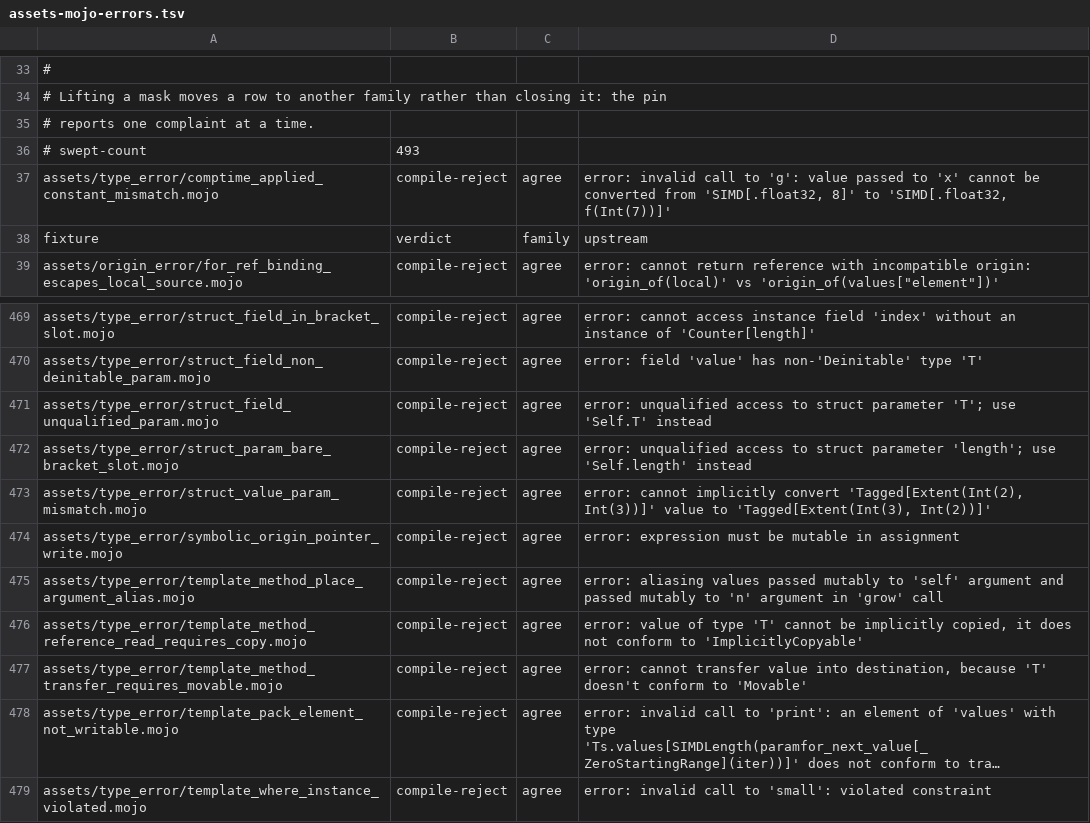
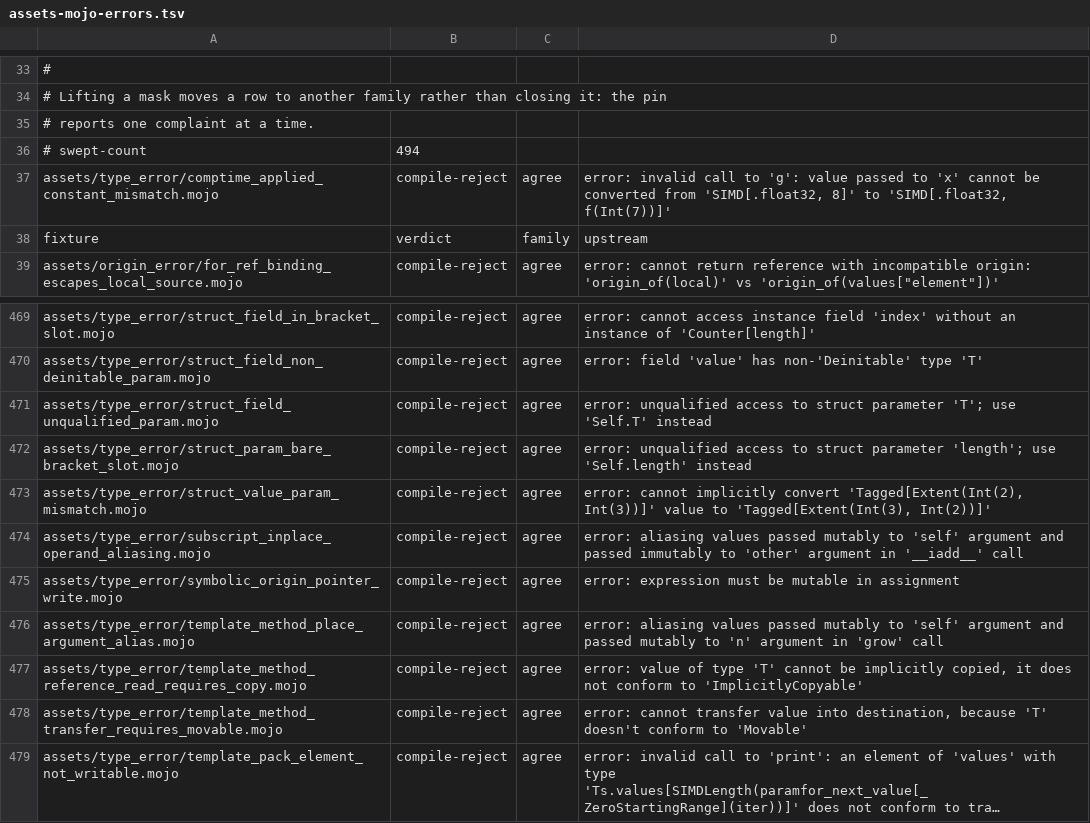
Before and after one commit to bpr/mojito, a TSV file: conformance/assets-mojo-errors.tsv, drawn as a sheet; only a part is shown, gaps mark what is left out; the shorter side is filled out with more unchanged rows; long unchanged cells end in ….

Commit message:
A collection element now converts to a borrowing view argument in place (`out += parts[i]` over a `String` collector, `t += xs[0]` over a `List[String]`), binding the view's source to the element and keeping the container alive across the call, instead of failing MIR verification or trapping. An in-place update whose operand overlaps its subscript target (`xs[1] += xs[0]`) is now rejected as aliasing, as the pin does.

```diff
--- a/conformance/assets-mojo-errors.tsv
+++ b/conformance/assets-mojo-errors.tsv
@@ -35,3 +35,3 @@
 # reports one complaint at a time.
-# swept-count	493
+# swept-count	494
 assets/type_error/comptime_applied_constant_mismatch.mojo	compile-reject	agree	error: invalid call to 'g': value passed to 'x' cannot be converted from 'SIMD[.float32, 8]' to 'SIMD[.float32, f(Int(7))]'
@@ -473,2 +473,3 @@ assets/type_error/struct_param_bare_bracket_slot.mojo	compile-reject	agree	error
 assets/type_error/struct_value_param_mismatch.mojo	compile-reject	agree	error: cannot implicitly convert 'Tagged[Extent(Int(2), Int(3))]' value to 'Tagged[Extent(Int(3), Int(2))]'
+assets/type_error/subscript_inplace_operand_aliasing.mojo	compile-reject	agree	error: aliasing values passed mutably to 'self' argument and passed immutably to 'other' argument in '__iadd__' call
 assets/type_error/symbolic_origin_pointer_write.mojo	compile-reject	agree	error: expression must be mutable in assignment
```
Also changed, not shown: conformance/assets-mojo-rejects.tsv, conformance/pliron-parity.tsv, 12 other files.
